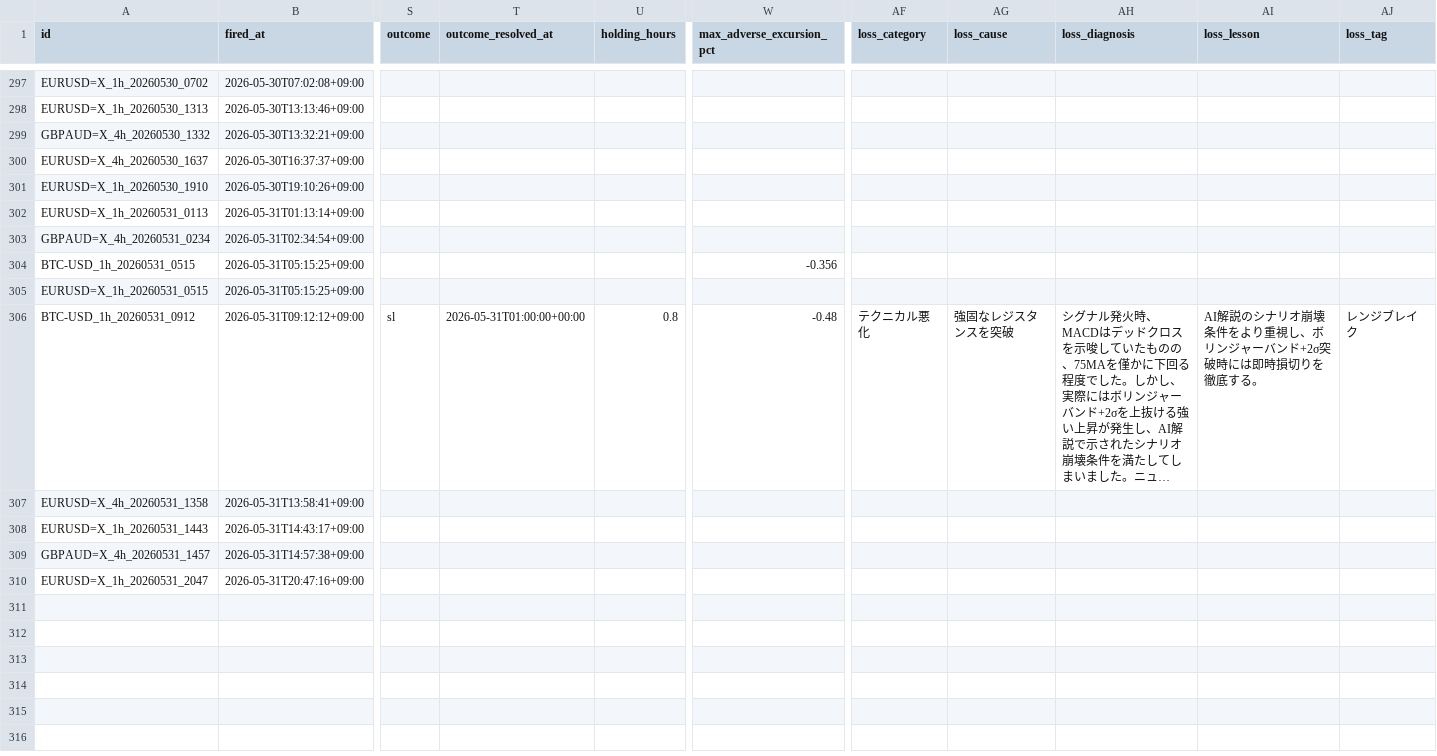
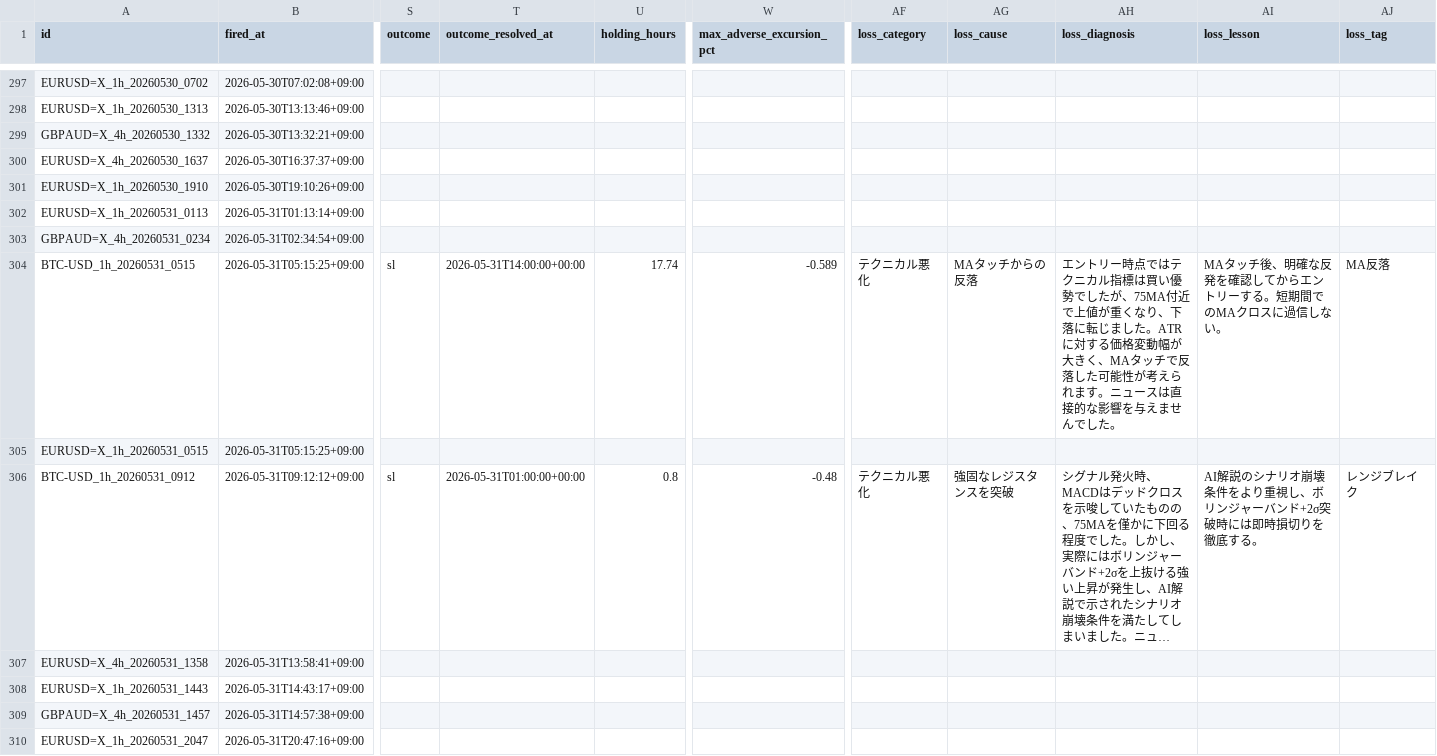
Before and after one commit to invest-ai-info/marketwatch-ai, a CSV file: signals-log.csv, drawn as a sheet; only a part is shown, gaps mark what is left out; long unchanged cells end in …; the diff names each change by its address in the sheet, - before the commit and + after, or states it on an @@ line.

```diff
--- a/signals-log.csv
+++ b/signals-log.csv
-S304 (outcome): (empty)
+S304 (outcome): sl
-T304 (outcome_resolved_at): (empty)
+T304 (outcome_resolved_at): 2026-05-31T14:00:00+00:00
-U304 (holding_hours): (empty)
+U304 (holding_hours): 17.74
-W304 (max_adverse_excursion_pct): -0.356
+W304 (max_adverse_excursion_pct): -0.589
-AF304 (loss_category): (empty)
+AF304 (loss_category): テクニカル悪化
-AG304 (loss_cause): (empty)
+AG304 (loss_cause): MAタッチからの反落
-AH304 (loss_diagnosis): (empty)
+AH304 (loss_diagnosis): エントリー時点ではテクニカル指標は買い優勢でしたが、75MA付近で上値が重くなり、下落に転じました。ATRに対する価格変動幅が大きく、MAタッチで反落した可能性が考えられます。ニュースは直接的な影響を与えませんでした。
-AI304 (loss_lesson): (empty)
+AI304 (loss_lesson): MAタッチ後、明確な反発を確認してからエントリーする。短期間でのMAクロスに過信しない。
-AJ304 (loss_tag): (empty)
+AJ304 (loss_tag): MA反落
```
Also changed, not shown: 2 other files.
